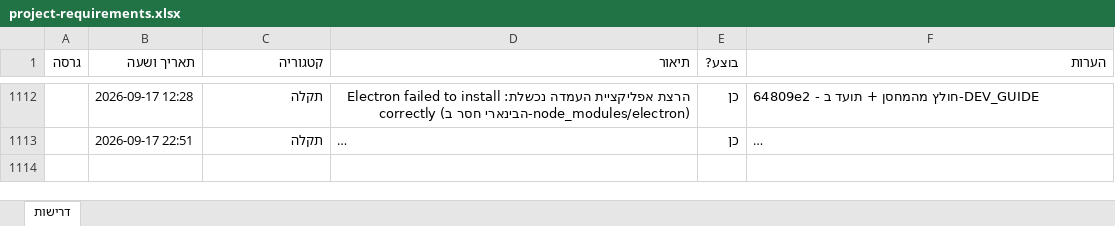
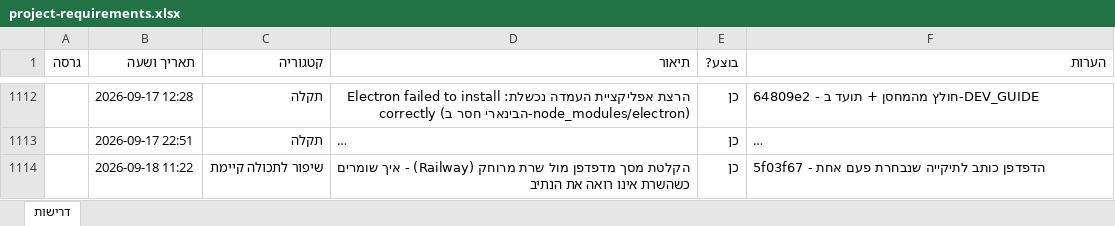
Before and after one commit to levori119/skyboard, an Excel workbook: project-requirements.xlsx, sheet דרישות, drawn as a sheet; only a part is shown, gaps mark what is left out; long unchanged cells end in …; values as stored, in another font and other column widths than the file's, no borders; the diff names each change by its address in the sheet, - before the commit and + after, or states it on an @@ line.

```diff
--- a/project-requirements.xlsx (sheet דרישות)
+++ b/project-requirements.xlsx (sheet דרישות)
+row 1114:  | 2026-09-18 11:22 | שיפור לתכולה קיימת | הקלטת מסך מדפדפן מול שרת מרוחק (Railway) - איך שומרים כשהשרת אינו רואה את הנתיב | כן | 5f03f67 - הדפדפן כותב לתיקייה שנבחרת פעם אחת
```
